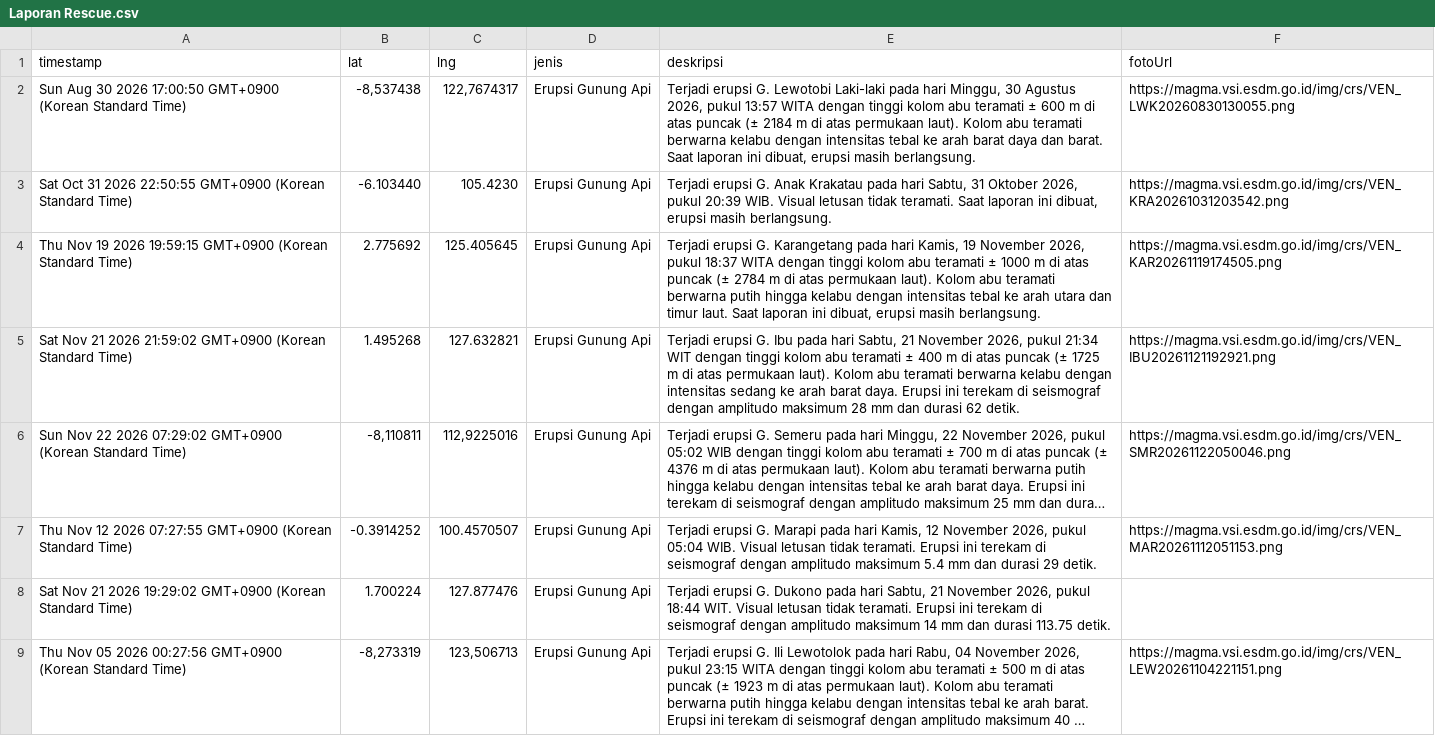
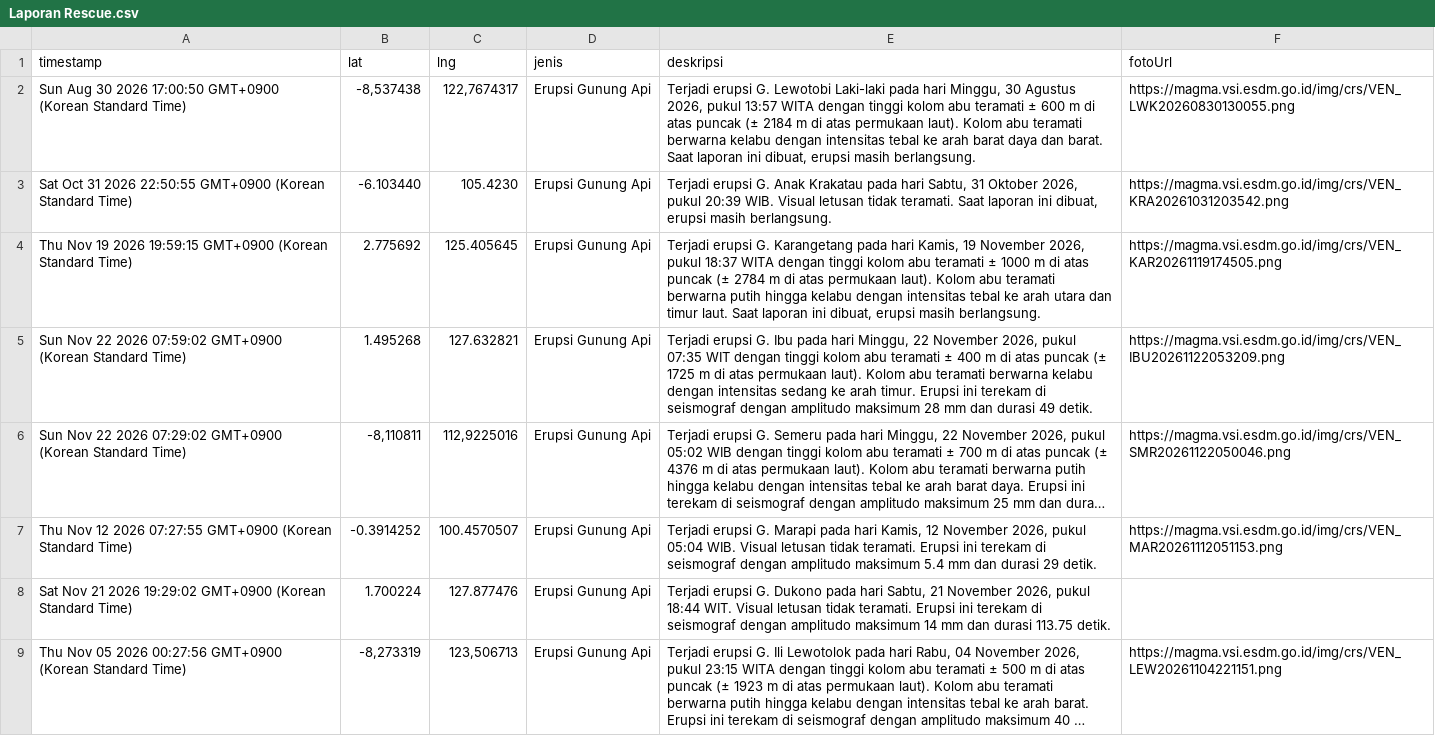
Before and after one commit to gpmlabuangnamrole-cell/Rescue, a CSV file: Laporan Rescue.csv, drawn as a sheet; only a part is shown; long unchanged cells end in …; the diff names each change by its address in the sheet, - before the commit and + after, or states it on an @@ line.

Commit message:
Update Laporan Rescue otomatis dari Google Sheet

```diff
--- a/Laporan Rescue.csv
+++ b/Laporan Rescue.csv
-A5 (timestamp): Sat Nov 21 2026 21:59:02 GMT+0900 (Korean…
+A5 (timestamp): Sun Nov 22 2026 07:59:02 GMT+0900 (Korean…
-E5 (deskripsi): …pada hari Sabtu, 21 November 2026, pukul 21:34 WIT dengan tinggi kolom abu teramati ± 400 m di atas puncak (± 1725 m di atas permukaan laut). Kolom abu teramati berwarna kelabu dengan intensitas sedang ke arah barat daya. Erupsi ini terekam di seismograf dengan amplitudo maksimum 28 mm dan durasi 62 detik.
+E5 (deskripsi): …pada hari Minggu, 22 November 2026, pukul 07:35 WIT dengan tinggi kolom abu teramati ± 400 m di atas puncak (± 1725 m di atas permukaan laut). Kolom abu teramati berwarna kelabu dengan intensitas sedang ke arah timur. Erupsi ini terekam di seismograf dengan amplitudo maksimum 28 mm dan durasi 49 detik.
-F5 (fotoUrl): https://magma.vsi.esdm.go.id/img/crs/VEN_IBU20261121192921.png
+F5 (fotoUrl): https://magma.vsi.esdm.go.id/img/crs/VEN_IBU20261122053209.png
```
